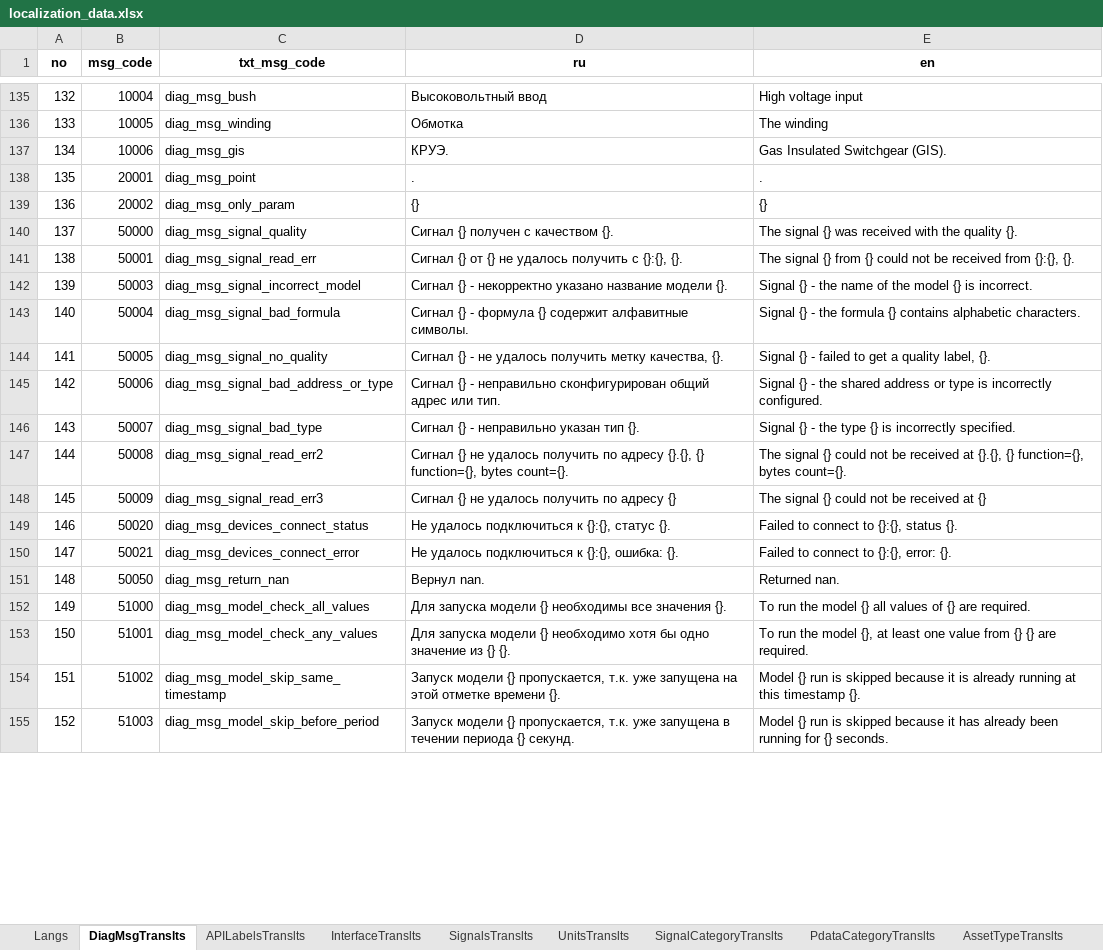
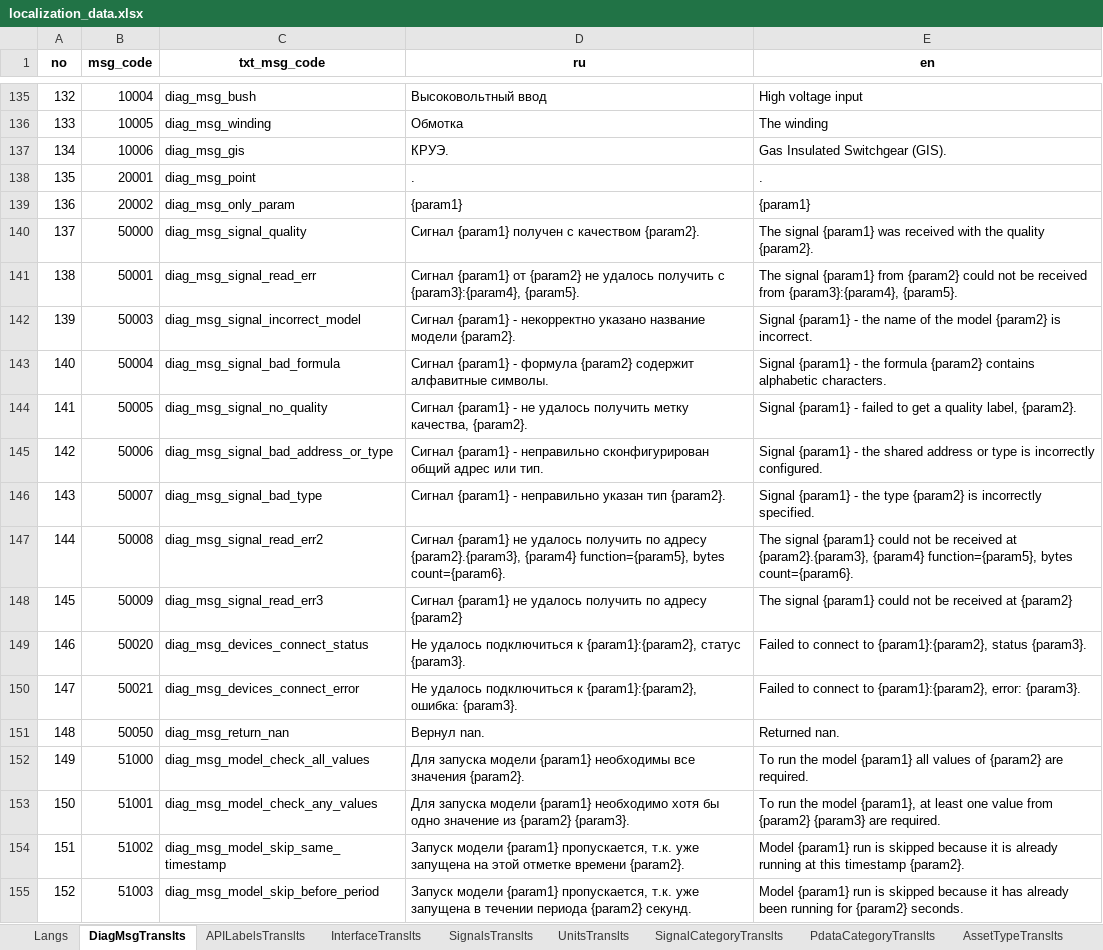
Before and after one commit to bo-energo/2410-17-site, an Excel workbook: main/localization/init_data/localization_data.xlsx, sheet DiagMsgTranslts, drawn as a sheet; only a part is shown, gaps mark what is left out; values as stored, in another font and other column widths than the file's, no borders; charts and pictures not drawn; the diff covers the shown part only; the diff names each change by its address in the sheet, - before the commit and + after, or states it on an @@ line.

Commit message:
Localization data has been updated.

```diff
--- a/main/localization/init_data/localization_data.xlsx (sheet DiagMsgTranslts)
+++ b/main/localization/init_data/localization_data.xlsx (sheet DiagMsgTranslts)
-D139 (ru): {}
+D139 (ru): {param1}
-E139 (en): {}
+E139 (en): {param1}
-D140 (ru): Сигнал {} получен с качеством {}.
+D140 (ru): Сигнал {param1} получен с качеством {param2}.
-E140 (en): The signal {} was received with the quality {}.
+E140 (en): The signal {param1} was received with the quality {param2}.
-D141 (ru): Сигнал {} от {} не удалось получить с {}:{}, {}.
+D141 (ru): Сигнал {param1} от {param2} не удалось получить с {param3}:{param4}, {param5}.
-E141 (en): The signal {} from {} could not be received from {}:{}, {}.
+E141 (en): The signal {param1} from {param2} could not be received from {param3}:{param4}, {param5}.
-D142 (ru): Сигнал {} - некорректно указано название модели {}.
+D142 (ru): Сигнал {param1} - некорректно указано название модели {param2}.
-E142 (en): Signal {} - the name of the model {} is incorrect.
+E142 (en): Signal {param1} - the name of the model {param2} is incorrect.
-D143 (ru): Сигнал {} - формула {} содержит алфавитные…
+D143 (ru): Сигнал {param1} - формула {param2} содержит алфавитные…
-E143 (en): Signal {} - the formula {} contains alphabetic…
+E143 (en): Signal {param1} - the formula {param2} contains alphabetic…
-D144 (ru): Сигнал {} - не удалось получить метку качества, {}.
+D144 (ru): Сигнал {param1} - не удалось получить метку качества, {param2}.
-E144 (en): Signal {} - failed to get a quality label, {}.
+E144 (en): Signal {param1} - failed to get a quality label, {param2}.
-D145 (ru): Сигнал {} - неправильно…
+D145 (ru): Сигнал {param1} - неправильно…
-E145 (en): Signal {} - the…
+E145 (en): Signal {param1} - the…
-D146 (ru): Сигнал {} - неправильно указан тип {}.
+D146 (ru): Сигнал {param1} - неправильно указан тип {param2}.
-E146 (en): Signal {} - the type {} is incorrectly…
+E146 (en): Signal {param1} - the type {param2} is incorrectly…
-D147 (ru): Сигнал {} не удалось получить по адресу {}.{}, {} function={}, bytes count={}.
+D147 (ru): Сигнал {param1} не удалось получить по адресу {param2}.{param3}, {param4} function={param5}, bytes count={param6}.
-E147 (en): The signal {} could not be received at {}.{}, {} function={}, bytes count={}.
+E147 (en): The signal {param1} could not be received at {param2}.{param3}, {param4} function={param5}, bytes count={param6}.
-D148 (ru): Сигнал {} не удалось получить по адресу {}
+D148 (ru): Сигнал {param1} не удалось получить по адресу {param2}
-E148 (en): The signal {} could not be received at {}
+E148 (en): The signal {param1} could not be received at {param2}
-D149 (ru): …подключиться к {}:{}, статус {}.
+D149 (ru): …подключиться к {param1}:{param2}, статус {param3}.
-E149 (en): …connect to {}:{}, status {}.
+E149 (en): …connect to {param1}:{param2}, status {param3}.
-D150 (ru): …подключиться к {}:{}, ошибка: {}.
+D150 (ru): …подключиться к {param1}:{param2}, ошибка: {param3}.
-E150 (en): …connect to {}:{}, error: {}.
+E150 (en): …connect to {param1}:{param2}, error: {param3}.
-D152 (ru): …запуска модели {} необходимы все значения {}.
+D152 (ru): …запуска модели {param1} необходимы все значения {param2}.
-E152 (en): …the model {} all values of {} are required.
+E152 (en): …the model {param1} all values of {param2} are required.
-D153 (ru): …запуска модели {} необходимо хотя бы одно значение из {} {}.
+D153 (ru): …запуска модели {param1} необходимо хотя бы одно значение из {param2} {param3}.
-E153 (en): …the model {}, at least one value from {} {} are required.
+E153 (en): …the model {param1}, at least one value from {param2} {param3} are required.
-D154 (ru): Запуск модели {} пропускается, т.к. уже запущена на этой отметке времени {}.
+D154 (ru): Запуск модели {param1} пропускается, т.к. уже запущена на этой отметке времени {param2}.
-E154 (en): Model {} run is skipped because it is already running at this timestamp {}.
+E154 (en): Model {param1} run is skipped because it is already running at this timestamp {param2}.
-D155 (ru): Запуск модели {} пропускается, т.к. уже запущена в течении периода {} секунд.
+D155 (ru): Запуск модели {param1} пропускается, т.к. уже запущена в течении периода {param2} секунд.
-E155 (en): Model {} run is skipped because it has already been running for {} seconds.
+E155 (en): Model {param1} run is skipped because it has already been running for {param2} seconds.
```
Also changed, not shown: 5 added rows, 15 edited cells and row numbers in column A elsewhere in this sheet, sheet SignalsTranslts, sheet APILabelsTranslts, sheet lists, sheet InterfaceTranslts, sheet Langs, sheet UnitsTranslts, charts or pictures.
